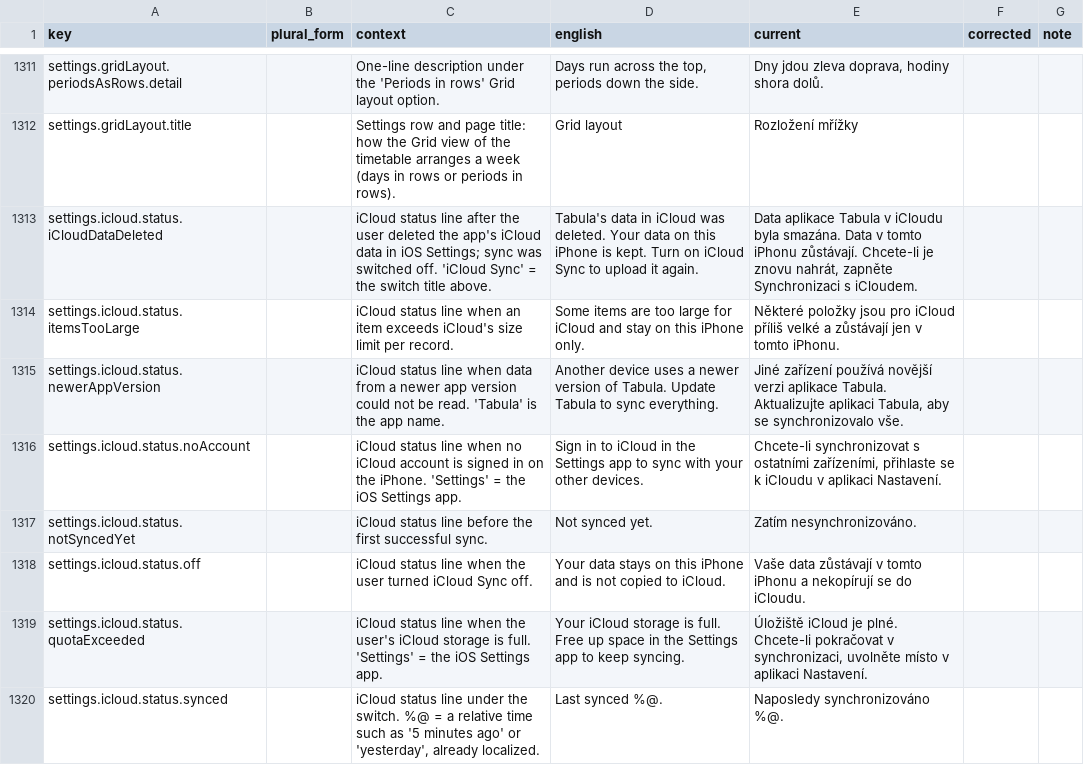
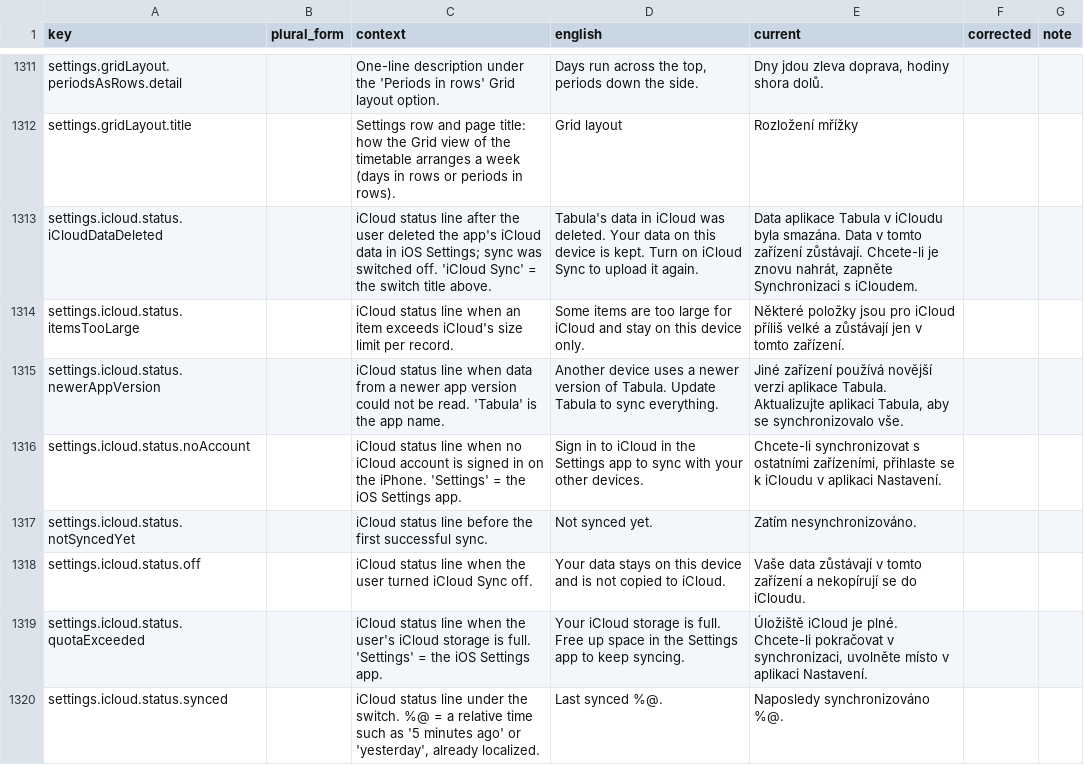
Before and after one commit to simon01920/tabula-app-ios, a CSV file: docs/localization/review/cs.csv, drawn as a sheet; only a part is shown, gaps mark what is left out; the diff covers the shown part only.

```diff
--- a/docs/localization/review/cs.csv
+++ b/docs/localization/review/cs.csv
@@ -1312,4 +1312,4 @@ settings.gridLayout.periodsAsRows.detail,,One-line description under the 'Period
 settings.gridLayout.title,,Settings row and page title: how the Grid view of the timetable arranges a week (days in rows or periods in rows).,Grid layout,Rozložení mřížky,,
-settings.icloud.status.iCloudDataDeleted,,iCloud status line after the user deleted the app's iCloud data in iOS Settings; sync was switched off. 'iCloud Sync' = the switch title above.,Tabula's data in iCloud was deleted. Your data on this iPhone is kept. Turn on iCloud Sync to upload it again.,"Data aplikace Tabula v iCloudu byla smazána. Data v tomto iPhonu zůstávají. Chcete-li je znovu nahrát, zapněte Synchronizaci s iCloudem.",,
-settings.icloud.status.itemsTooLarge,,iCloud status line when an item exceeds iCloud's size limit per record.,Some items are too large for iCloud and stay on this iPhone only.,Některé položky jsou pro iCloud příliš velké a zůstávají jen v tomto iPhonu.,,
+settings.icloud.status.iCloudDataDeleted,,iCloud status line after the user deleted the app's iCloud data in iOS Settings; sync was switched off. 'iCloud Sync' = the switch title above.,Tabula's data in iCloud was deleted. Your data on this device is kept. Turn on iCloud Sync to upload it again.,"Data aplikace Tabula v iCloudu byla smazána. Data v tomto zařízení zůstávají. Chcete-li je znovu nahrát, zapněte Synchronizaci s iCloudem.",,
+settings.icloud.status.itemsTooLarge,,iCloud status line when an item exceeds iCloud's size limit per record.,Some items are too large for iCloud and stay on this device only.,Některé položky jsou pro iCloud příliš velké a zůstávají jen v tomto zařízení.,,
 settings.icloud.status.newerAppVersion,,iCloud status line when data from a newer app version could not be read. 'Tabula' is the app name.,Another device uses a newer version of Tabula. Update Tabula to sync everything.,"Jiné zařízení používá novější verzi aplikace Tabula. Aktualizujte aplikaci Tabula, aby se synchronizovalo vše.",,
@@ -1317,3 +1317,3 @@ settings.icloud.status.noAccount,,iCloud status line when no iCloud account is s
 settings.icloud.status.notSyncedYet,,iCloud status line before the first successful sync.,Not synced yet.,Zatím nesynchronizováno.,,
-settings.icloud.status.off,,iCloud status line when the user turned iCloud Sync off.,Your data stays on this iPhone and is not copied to iCloud.,Vaše data zůstávají v tomto iPhonu a nekopírují se do iCloudu.,,
+settings.icloud.status.off,,iCloud status line when the user turned iCloud Sync off.,Your data stays on this device and is not copied to iCloud.,Vaše data zůstávají v tomto zařízení a nekopírují se do iCloudu.,,
 settings.icloud.status.quotaExceeded,,iCloud status line when the user's iCloud storage is full. 'Settings' = the iOS Settings app.,Your iCloud storage is full. Free up space in the Settings app to keep syncing.,"Úložiště iCloud je plné. Chcete-li pokračovat v synchronizaci, uvolněte místo v aplikaci Nastavení.",,
```
Also changed, not shown: 38 edited cells elsewhere in this file, docs/localization/review/ja.csv, docs/localization/review/pl.csv, 13 other files.
